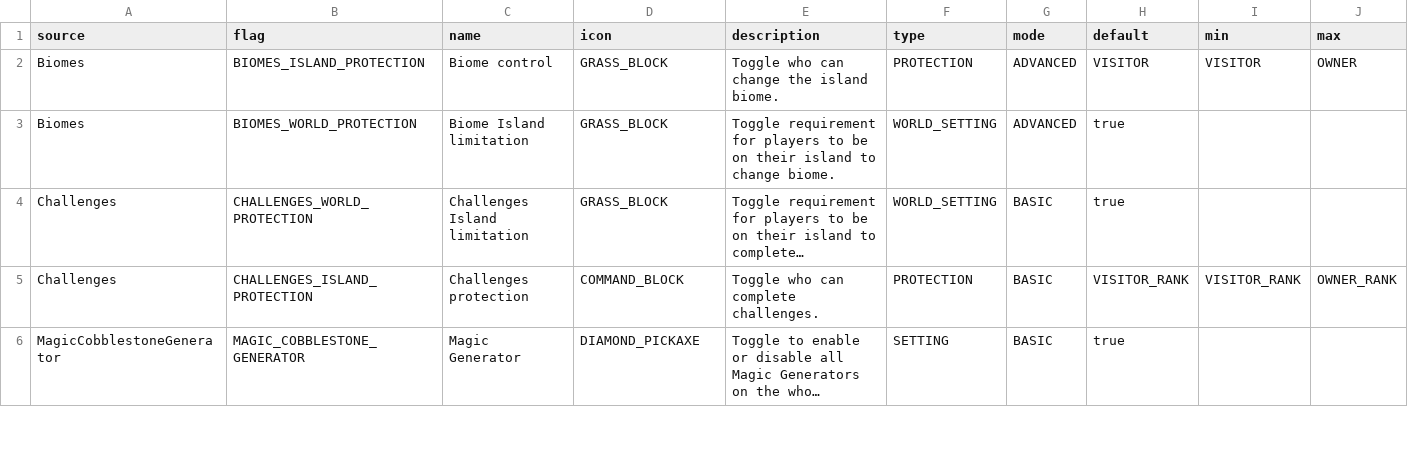
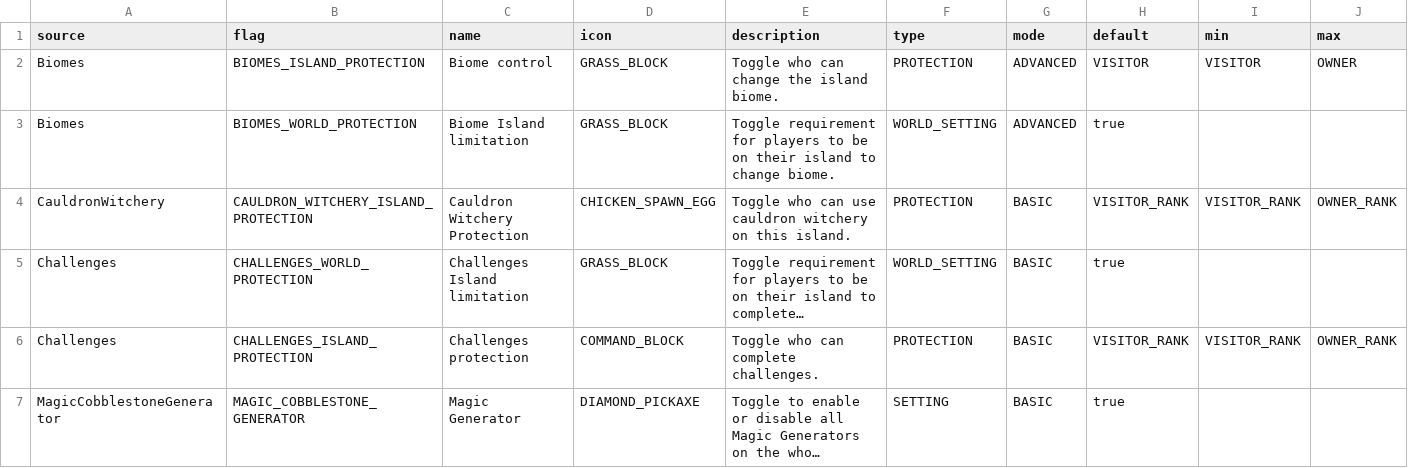
Before and after one commit to BentoBoxWorld/docs, a CSV file: data/flags.csv, drawn as a sheet; only a part is shown; long unchanged cells end in …; the diff names each change by its address in the sheet, - before the commit and + after, or states it on an @@ line.

Commit message:
Add CauldronWitchery flags.

```diff
--- a/data/flags.csv
+++ b/data/flags.csv
+row 4: CauldronWitchery | CAULDRON_WITCHERY_ISLAND_PROTECTION | Cauldron Witchery Protection | CHICKEN_SPAWN_EGG | Toggle who can use cauldron witchery on this island. | PROTECTION | BASIC | VISITOR_RANK | VISITOR_RANK | OWNER_RANK
```
